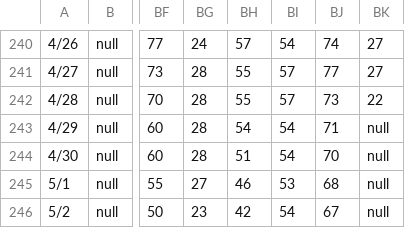
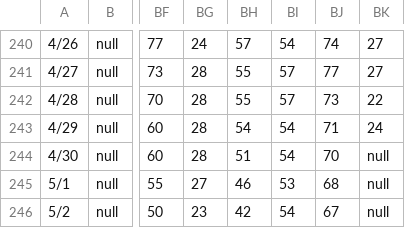
Before and after one commit to mattparrilla/mansfield-stake, a CSV file: static/snowdepth.csv, drawn as a sheet; only a part is shown, gaps mark what is left out; the diff names each change by its address in the sheet, - before the commit and + after, or states it on an @@ line.

Commit message:
Update data

```diff
--- a/static/snowdepth.csv
+++ b/static/snowdepth.csv
-BK243: null
+BK243: 24
```
